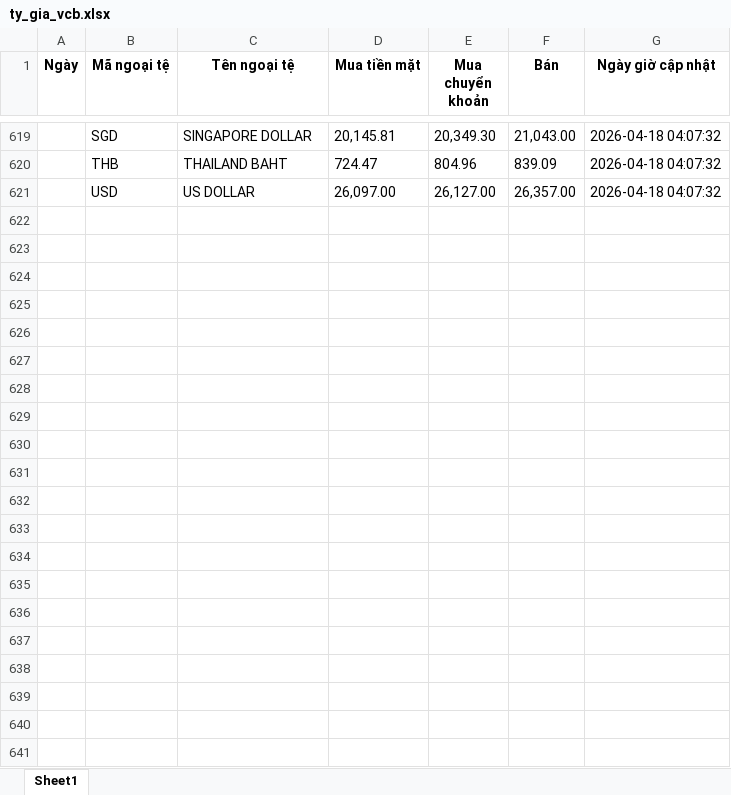
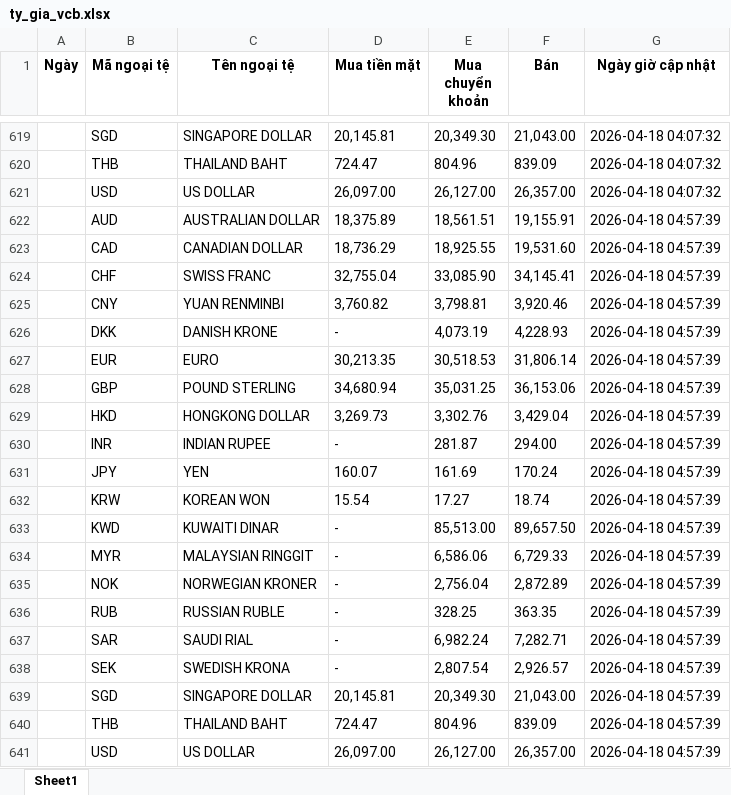
Before and after one commit to tjhung23/auto_tygia, an Excel workbook: ty_gia_vcb.xlsx, sheet Sheet1, drawn as a sheet; only a part is shown, gaps mark what is left out; values as stored, in another font and other column widths than the file's, no borders; the diff names each change by its address in the sheet, - before the commit and + after, or states it on an @@ line.

```diff
--- a/ty_gia_vcb.xlsx (sheet Sheet1)
+++ b/ty_gia_vcb.xlsx (sheet Sheet1)
+row 622:  | AUD | AUSTRALIAN DOLLAR | 18,375.89 | 18,561.51 | 19,155.91 | 2026-04-18 04:57:39
+row 623:  | CAD | CANADIAN DOLLAR | 18,736.29 | 18,925.55 | 19,531.60 | 2026-04-18 04:57:39
+row 624:  | CHF | SWISS FRANC | 32,755.04 | 33,085.90 | 34,145.41 | 2026-04-18 04:57:39
+row 625:  | CNY | YUAN RENMINBI | 3,760.82 | 3,798.81 | 3,920.46 | 2026-04-18 04:57:39
+row 626:  | DKK | DANISH KRONE | - | 4,073.19 | 4,228.93 | 2026-04-18 04:57:39
+row 627:  | EUR | EURO | 30,213.35 | 30,518.53 | 31,806.14 | 2026-04-18 04:57:39
+row 628:  | GBP | POUND STERLING | 34,680.94 | 35,031.25 | 36,153.06 | 2026-04-18 04:57:39
+row 629:  | HKD | HONGKONG DOLLAR | 3,269.73 | 3,302.76 | 3,429.04 | 2026-04-18 04:57:39
+row 630:  | INR | INDIAN RUPEE | - | 281.87 | 294.00 | 2026-04-18 04:57:39
+row 631:  | JPY | YEN | 160.07 | 161.69 | 170.24 | 2026-04-18 04:57:39
+row 632:  | KRW | KOREAN WON | 15.54 | 17.27 | 18.74 | 2026-04-18 04:57:39
+row 633:  | KWD | KUWAITI DINAR | - | 85,513.00 | 89,657.50 | 2026-04-18 04:57:39
+row 634:  | MYR | MALAYSIAN RINGGIT | - | 6,586.06 | 6,729.33 | 2026-04-18 04:57:39
+row 635:  | NOK | NORWEGIAN KRONER | - | 2,756.04 | 2,872.89 | 2026-04-18 04:57:39
+row 636:  | RUB | RUSSIAN RUBLE | - | 328.25 | 363.35 | 2026-04-18 04:57:39
+row 637:  | SAR | SAUDI RIAL | - | 6,982.24 | 7,282.71 | 2026-04-18 04:57:39
+row 638:  | SEK | SWEDISH KRONA | - | 2,807.54 | 2,926.57 | 2026-04-18 04:57:39
+row 639:  | SGD | SINGAPORE DOLLAR | 20,145.81 | 20,349.30 | 21,043.00 | 2026-04-18 04:57:39
+row 640:  | THB | THAILAND BAHT | 724.47 | 804.96 | 839.09 | 2026-04-18 04:57:39
+row 641:  | USD | US DOLLAR | 26,097.00 | 26,127.00 | 26,357.00 | 2026-04-18 04:57:39
```
